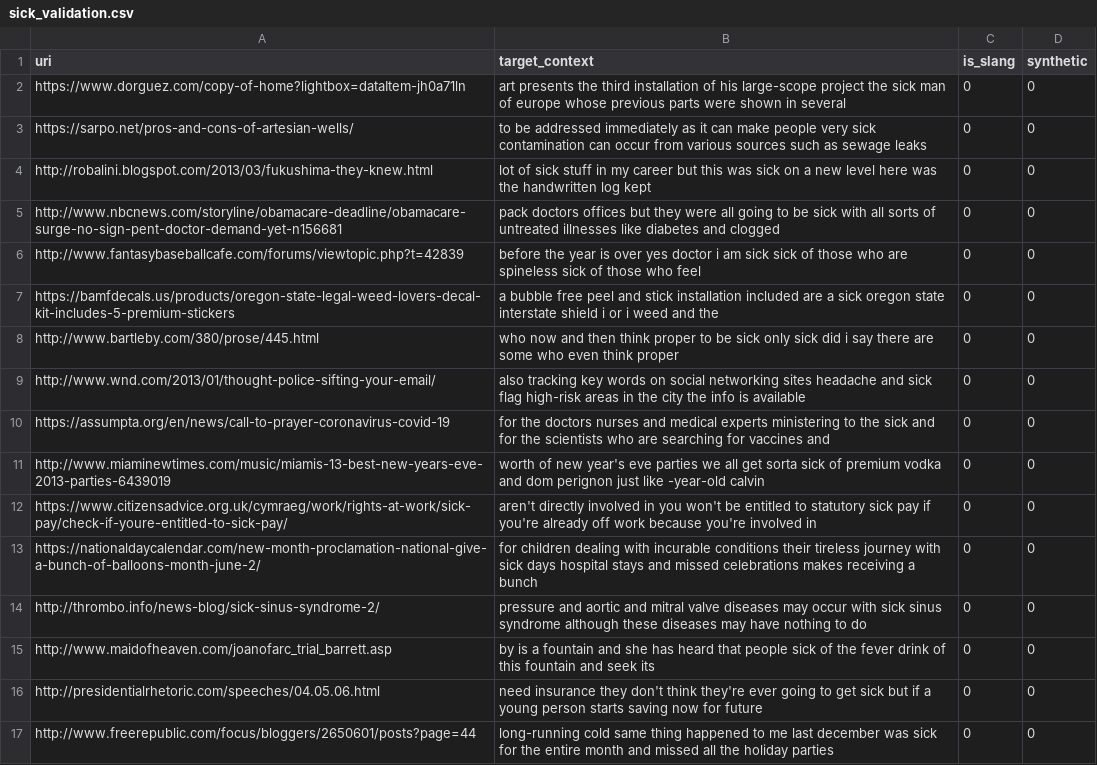
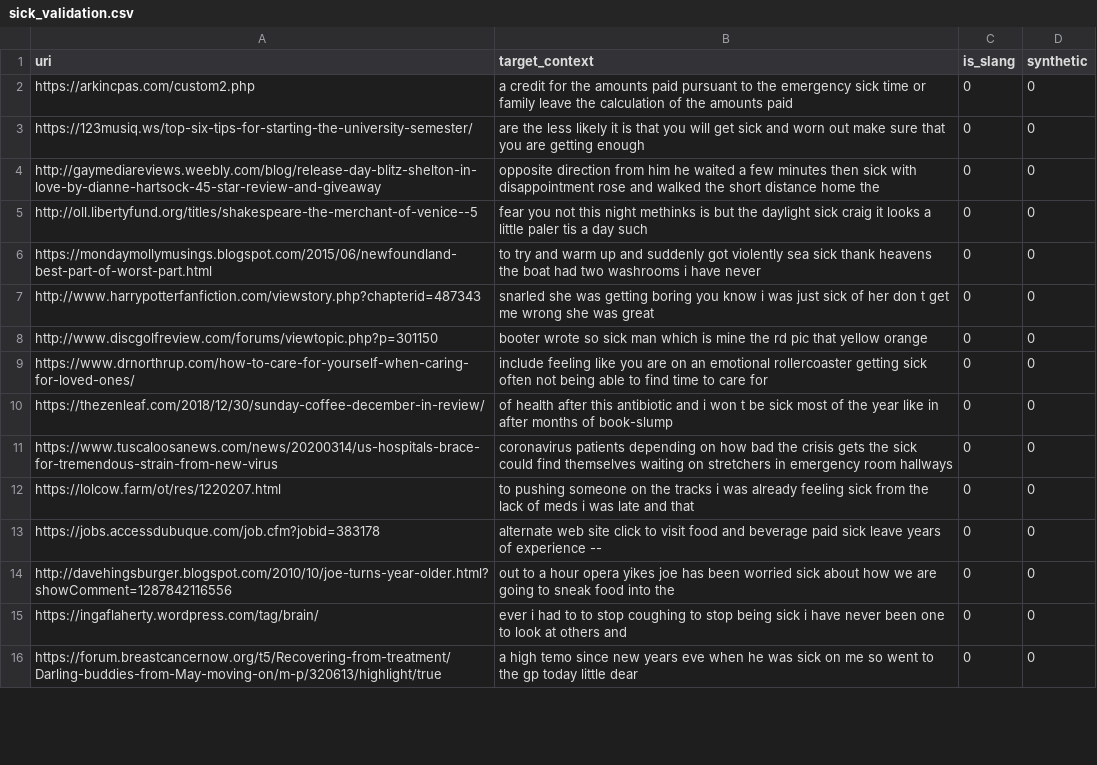
Before and after one commit to dexcrow00/ModelSlangStagnation, a CSV file: DataProcessingTools/validation/fine_web_small_validation_set/sick_validation.csv, drawn as a sheet; only a part is shown; removed rows and columns are numbered as before the commit, all else as after; the diff covers the shown part only; the diff names each change by its address in the sheet, - before the commit and + after, or states it on an @@ line.

```diff
--- a/DataProcessingTools/validation/fine_web_small_validation_set/sick_validation.csv
+++ b/DataProcessingTools/validation/fine_web_small_validation_set/sick_validation.csv
-A2 (uri): https://www.dorguez.com/copy-of-home?lightbox=dataItem-jh0a71ln
+A2 (uri): https://arkincpas.com/custom2.php
-B2 (target_context): art presents the third installation of his large-scope project the sick man of europe whose previous parts were shown in several
+B2 (target_context): a credit for the amounts paid pursuant to the emergency sick time or family leave the calculation of the amounts paid
-row 3: https://sarpo.net/pros-and-cons-of-artesian-wells/ | to be addressed immediately as it can make people very sick contamination can occur from various sources such as sewage leaks | 0 | 0
-A3 (uri): http://robalini.blogspot.com/2013/03/fukushima-they-knew.html
+A3 (uri): https://123musiq.ws/top-six-tips-for-starting-the-university-semester/
-B3 (target_context): lot of sick stuff in my career but this was sick on a new level here was the handwritten log kept
+B3 (target_context): are the less likely it is that you will get sick and worn out make sure that you are getting enough
-A4 (uri): http://www.nbcnews.com/storyline/obamacare-deadline/obamacare-surge-no-sign-pent-doctor-demand-yet-n156681
+A4 (uri): http://gaymediareviews.weebly.com/blog/release-day-blitz-shelton-in-love-by-dianne-hartsock-45-star-review-and-giveaway
-B4 (target_context): pack doctors offices but they were all going to be sick with all sorts of untreated illnesses like diabetes and clogged
+B4 (target_context): opposite direction from him he waited a few minutes then sick with disappointment rose and walked the short distance home the
-A5 (uri): http://www.fantasybaseballcafe.com/forums/viewtopic.php?t=42839
+A5 (uri): http://oll.libertyfund.org/titles/shakespeare-the-merchant-of-venice--5
-B5 (target_context): before the year is over yes doctor i am sick sick of those who are spineless sick of those who feel
+B5 (target_context): fear you not this night methinks is but the daylight sick craig it looks a little paler tis a day such
-A6 (uri): https://bamfdecals.us/products/oregon-state-legal-weed-lovers-decal-kit-includes-5-premium-stickers
+A6 (uri): https://mondaymollymusings.blogspot.com/2015/06/newfoundland-best-part-of-worst-part.html
-B6 (target_context): a bubble free peel and stick installation included are a sick oregon state interstate shield i or i weed and the
+B6 (target_context): to try and warm up and suddenly got violently sea sick thank heavens the boat had two washrooms i have never
-A7 (uri): http://www.bartleby.com/380/prose/445.html
+A7 (uri): http://www.harrypotterfanfiction.com/viewstory.php?chapterid=487343
-B7 (target_context): who now and then think proper to be sick only sick did i say there are some who even think proper
+B7 (target_context): snarled she was getting boring you know i was just sick of her don t get me wrong she was great
-A8 (uri): http://www.wnd.com/2013/01/thought-police-sifting-your-email/
+A8 (uri): http://www.discgolfreview.com/forums/viewtopic.php?p=301150
-B8 (target_context): also tracking key words on social networking sites headache and sick flag high-risk areas in the city the info is available
+B8 (target_context): booter wrote so sick man which is mine the rd pic that yellow orange
-A9 (uri): https://assumpta.org/en/news/call-to-prayer-coronavirus-covid-19
+A9 (uri): https://www.drnorthrup.com/how-to-care-for-yourself-when-caring-for-loved-ones/
-B9 (target_context): for the doctors nurses and medical experts ministering to the sick and for the scientists who are searching for vaccines and
+B9 (target_context): include feeling like you are on an emotional rollercoaster getting sick often not being able to find time to care for
-A10 (uri): http://www.miaminewtimes.com/music/miamis-13-best-new-years-eve-2013-parties-6439019
+A10 (uri): https://thezenleaf.com/2018/12/30/sunday-coffee-december-in-review/
-B10 (target_context): worth of new year's eve parties we all get sorta sick of premium vodka and dom perignon just like -year-old calvin
+B10 (target_context): of health after this antibiotic and i won t be sick most of the year like in after months of book-slump
-A11 (uri): https://www.citizensadvice.org.uk/cymraeg/work/rights-at-work/sick-pay/check-if-youre-entitled-to-sick-pay/
+A11 (uri): https://www.tuscaloosanews.com/news/20200314/us-hospitals-brace-for-tremendous-strain-from-new-virus
-B11 (target_context): aren't directly involved in you won't be entitled to statutory sick pay if you're already off work because you're involved in
+B11 (target_context): coronavirus patients depending on how bad the crisis gets the sick could find themselves waiting on stretchers in emergency room hallways
-A12 (uri): https://nationaldaycalendar.com/new-month-proclamation-national-give-a-bunch-of-balloons-month-june-2/
+A12 (uri): https://lolcow.farm/ot/res/1220207.html
-B12 (target_context): for children dealing with incurable conditions their tireless journey with sick days hospital stays and missed celebrations makes receiving a bunch
+B12 (target_context): to pushing someone on the tracks i was already feeling sick from the lack of meds i was late and that
-A13 (uri): http://thrombo.info/news-blog/sick-sinus-syndrome-2/
+A13 (uri): https://jobs.accessdubuque.com/job.cfm?jobid=383178
-B13 (target_context): pressure and aortic and mitral valve diseases may occur with sick sinus syndrome although these diseases may have nothing to do
+B13 (target_context): alternate web site click to visit food and beverage paid sick leave years of experience --
-A14 (uri): http://www.maidofheaven.com/joanofarc_trial_barrett.asp
+A14 (uri): http://davehingsburger.blogspot.com/2010/10/joe-turns-year-older.html?showComment=1287842116556
-B14 (target_context): by is a fountain and she has heard that people sick of the fever drink of this fountain and seek its
+B14 (target_context): out to a hour opera yikes joe has been worried sick about how we are going to sneak food into the
-A15 (uri): http://presidentialrhetoric.com/speeches/04.05.06.html
+A15 (uri): https://ingaflaherty.wordpress.com/tag/brain/
-B15 (target_context): need insurance they don't think they're ever going to get sick but if a young person starts saving now for future
+B15 (target_context): ever i had to to stop coughing to stop being sick i have never been one to look at others and
-A16 (uri): http://www.freerepublic.com/focus/bloggers/2650601/posts?page=44
+A16 (uri): https://forum.breastcancernow.org/t5/Recovering-from-treatment/Darling-buddies-from-May-moving-on/m-p/320613/highlight/true
-B16 (target_context): long-running cold same thing happened to me last december was sick for the entire month and missed all the holiday parties
+B16 (target_context): a high temo since new years eve when he was sick on me so went to the gp today little dear
```
Also changed, not shown: 1 added row and 68 edited cells elsewhere in this file, DataProcessingTools/validation/fine_web_small_validation_set/mid_validation.csv, DataProcessingTools/validation/fine_web_small_validation_set/savage_validation.csv, 13 other files.
